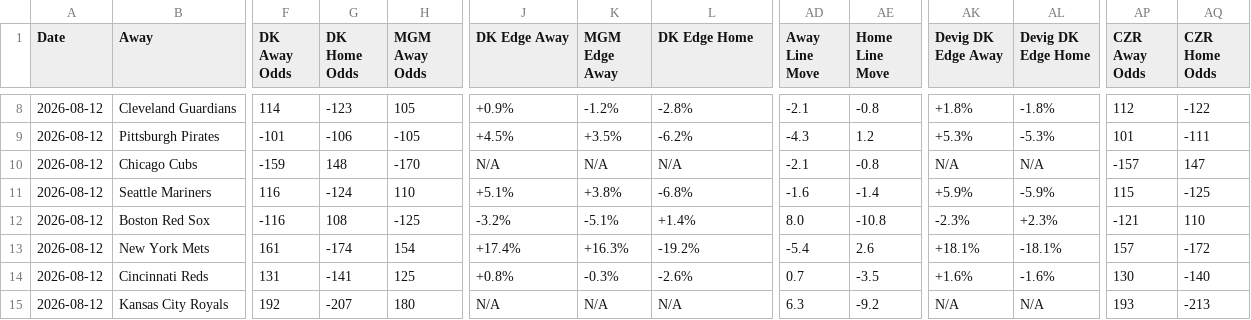
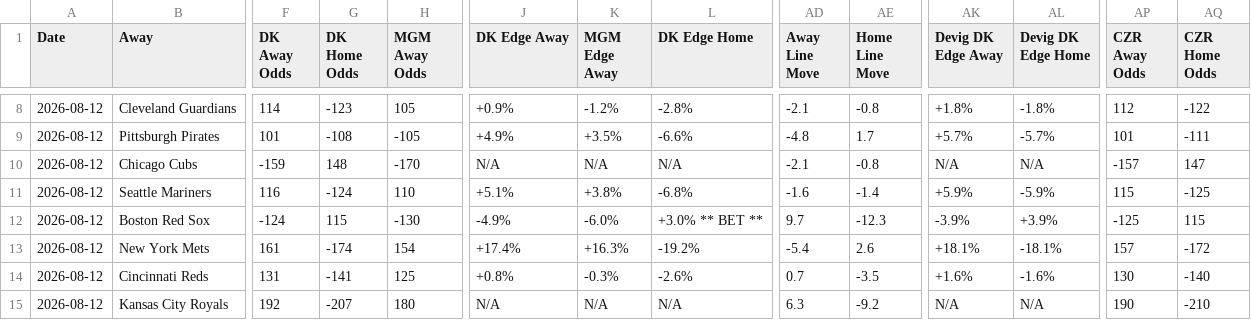
Before and after one commit to myles00price/baseball-model, a CSV file: picks_2026-08-12.csv, drawn as a sheet; only a part is shown, gaps mark what is left out; the diff covers the shown part only; the diff names each change by its address in the sheet, - before the commit and + after, or states it on an @@ line.

```diff
--- a/picks_2026-08-12.csv
+++ b/picks_2026-08-12.csv
-F9 (DK Away Odds): -101
+F9 (DK Away Odds): 101
-G9 (DK Home Odds): -106
+G9 (DK Home Odds): -108
-J9 (DK Edge Away): +4.5%
+J9 (DK Edge Away): +4.9%
-L9 (DK Edge Home): -6.2%
+L9 (DK Edge Home): -6.6%
-AD9 (Away Line Move): -4.3
+AD9 (Away Line Move): -4.8
-AE9 (Home Line Move): 1.2
+AE9 (Home Line Move): 1.7
-AK9 (Devig DK Edge Away): +5.3%
+AK9 (Devig DK Edge Away): +5.7%
-AL9 (Devig DK Edge Home): -5.3%
+AL9 (Devig DK Edge Home): -5.7%
-F12 (DK Away Odds): -116
+F12 (DK Away Odds): -124
-G12 (DK Home Odds): 108
+G12 (DK Home Odds): 115
-H12 (MGM Away Odds): -125
+H12 (MGM Away Odds): -130
-J12 (DK Edge Away): -3.2%
+J12 (DK Edge Away): -4.9%
-K12 (MGM Edge Away): -5.1%
+K12 (MGM Edge Away): -6.0%
-L12 (DK Edge Home): +1.4%
+L12 (DK Edge Home): +3.0% ** BET **
-AD12 (Away Line Move): 8.0
+AD12 (Away Line Move): 9.7
-AE12 (Home Line Move): -10.8
+AE12 (Home Line Move): -12.3
-AK12 (Devig DK Edge Away): -2.3%
+AK12 (Devig DK Edge Away): -3.9%
-AL12 (Devig DK Edge Home): +2.3%
+AL12 (Devig DK Edge Home): +3.9%
-AP12 (CZR Away Odds): -121
+AP12 (CZR Away Odds): -125
-AQ12 (CZR Home Odds): 110
+AQ12 (CZR Home Odds): 115
-AP15 (CZR Away Odds): 193
+AP15 (CZR Away Odds): 190
-AQ15 (CZR Home Odds): -213
+AQ15 (CZR Home Odds): -210
```
Also changed, not shown: 84 edited cells elsewhere in this file, 2 other files.
